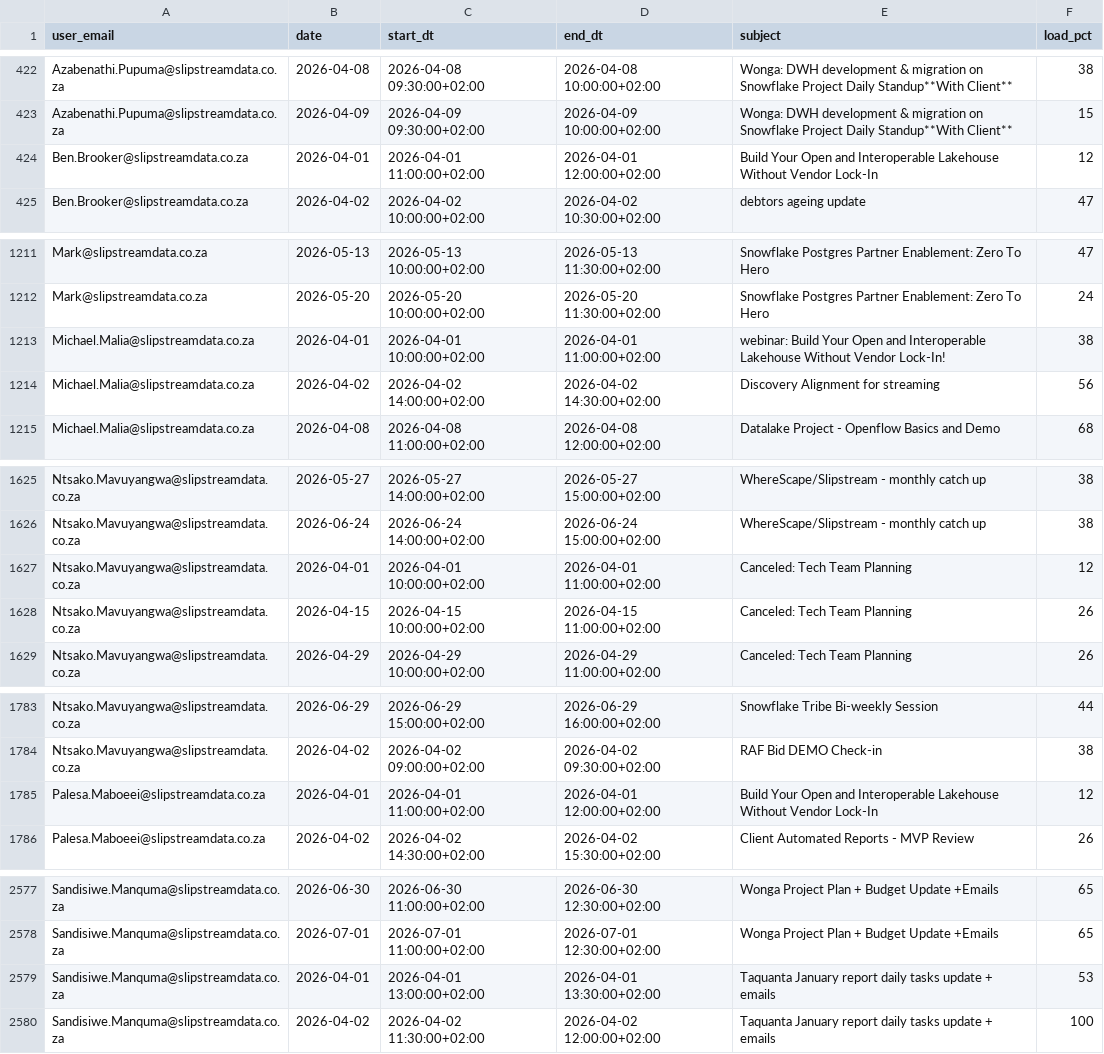
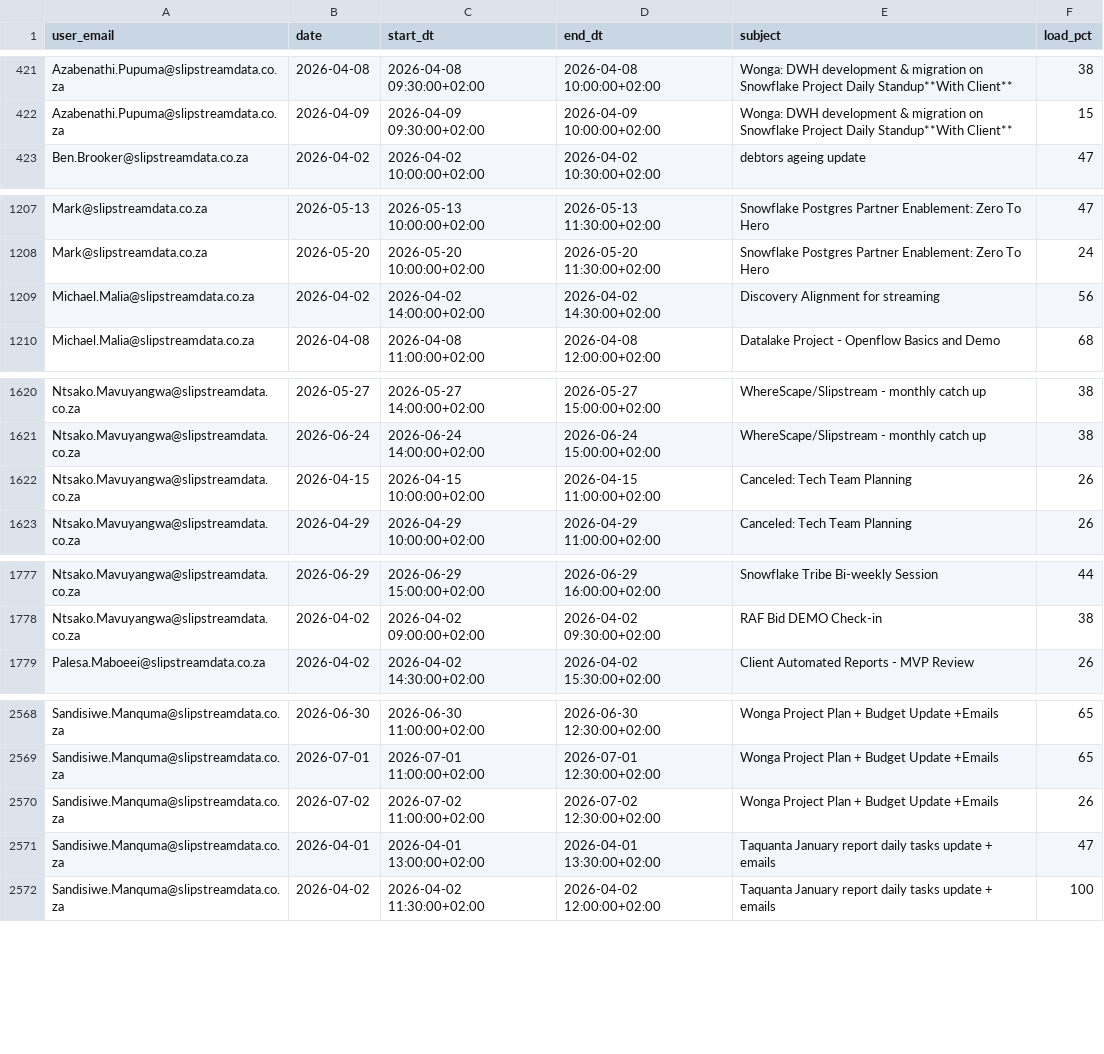
Before and after one commit to ThandoCalana/resource_scheduling, a CSV file: Schedule/outlook_events.csv, drawn as a sheet; only a part is shown, gaps mark what is left out; the diff covers the shown part only.

```diff
--- a/Schedule/outlook_events.csv
+++ b/Schedule/outlook_events.csv
@@ -423,3 +422,2 @@ Azabenathi.Pupuma@slipstreamdata.co.za,2026-04-08,2026-04-08 09:30:00+02:00,2026
 Azabenathi.Pupuma@slipstreamdata.co.za,2026-04-09,2026-04-09 09:30:00+02:00,2026-04-09 10:00:00+02:00,Wonga: DWH development & migration on Snowflake Project Daily Standup**With Client**,15
-Ben.Brooker@slipstreamdata.co.za,2026-04-01,2026-04-01 11:00:00+02:00,2026-04-01 12:00:00+02:00,Build Your Open and Interoperable Lakehouse Without Vendor Lock-In,12
 Ben.Brooker@slipstreamdata.co.za,2026-04-02,2026-04-02 10:00:00+02:00,2026-04-02 10:30:00+02:00,debtors ageing update,47
@@ -1212,3 +1208,2 @@ Mark@slipstreamdata.co.za,2026-05-13,2026-05-13 10:00:00+02:00,2026-05-13 11:30:
 Mark@slipstreamdata.co.za,2026-05-20,2026-05-20 10:00:00+02:00,2026-05-20 11:30:00+02:00,Snowflake Postgres Partner Enablement: Zero To Hero,24
-Michael.Malia@slipstreamdata.co.za,2026-04-01,2026-04-01 10:00:00+02:00,2026-04-01 11:00:00+02:00,webinar: Build Your Open and Interoperable Lakehouse Without Vendor Lock-In!,38
 Michael.Malia@slipstreamdata.co.za,2026-04-02,2026-04-02 14:00:00+02:00,2026-04-02 14:30:00+02:00,Discovery Alignment for streaming,56
@@ -1626,3 +1621,2 @@ Ntsako.Mavuyangwa@slipstreamdata.co.za,2026-05-27,2026-05-27 14:00:00+02:00,2026
 Ntsako.Mavuyangwa@slipstreamdata.co.za,2026-06-24,2026-06-24 14:00:00+02:00,2026-06-24 15:00:00+02:00,WhereScape/Slipstream - monthly catch up,38
-Ntsako.Mavuyangwa@slipstreamdata.co.za,2026-04-01,2026-04-01 10:00:00+02:00,2026-04-01 11:00:00+02:00,Canceled: Tech Team Planning ,12
 Ntsako.Mavuyangwa@slipstreamdata.co.za,2026-04-15,2026-04-15 10:00:00+02:00,2026-04-15 11:00:00+02:00,Canceled: Tech Team Planning ,26
@@ -1784,3 +1778,2 @@ Ntsako.Mavuyangwa@slipstreamdata.co.za,2026-06-29,2026-06-29 15:00:00+02:00,2026
 Ntsako.Mavuyangwa@slipstreamdata.co.za,2026-04-02,2026-04-02 09:00:00+02:00,2026-04-02 09:30:00+02:00,RAF Bid DEMO Check-in,38
-Palesa.Maboeei@slipstreamdata.co.za,2026-04-01,2026-04-01 11:00:00+02:00,2026-04-01 12:00:00+02:00,Build Your Open and Interoperable Lakehouse Without Vendor Lock-In,12
 Palesa.Maboeei@slipstreamdata.co.za,2026-04-02,2026-04-02 14:30:00+02:00,2026-04-02 15:30:00+02:00,Client Automated Reports - MVP Review,26
@@ -2578,3 +2569,4 @@ Sandisiwe.Manquma@slipstreamdata.co.za,2026-06-30,2026-06-30 11:00:00+02:00,2026
 Sandisiwe.Manquma@slipstreamdata.co.za,2026-07-01,2026-07-01 11:00:00+02:00,2026-07-01 12:30:00+02:00,Wonga Project Plan + Budget Update +Emails,65
-Sandisiwe.Manquma@slipstreamdata.co.za,2026-04-01,2026-04-01 13:00:00+02:00,2026-04-01 13:30:00+02:00,Taquanta January report daily tasks update + emails,53
+Sandisiwe.Manquma@slipstreamdata.co.za,2026-07-02,2026-07-02 11:00:00+02:00,2026-07-02 12:30:00+02:00,Wonga Project Plan + Budget Update +Emails,26
+Sandisiwe.Manquma@slipstreamdata.co.za,2026-04-01,2026-04-01 13:00:00+02:00,2026-04-01 13:30:00+02:00,Taquanta January report daily tasks update + emails,47
 Sandisiwe.Manquma@slipstreamdata.co.za,2026-04-02,2026-04-02 11:30:00+02:00,2026-04-02 12:00:00+02:00,Taquanta January report daily tasks update + emails,100
```
Also changed, not shown: 2 added rows, 8 removed rows and 28 edited cells elsewhere in this file.
